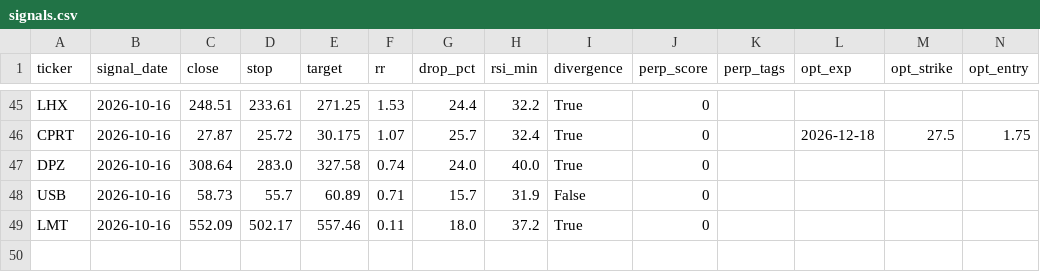
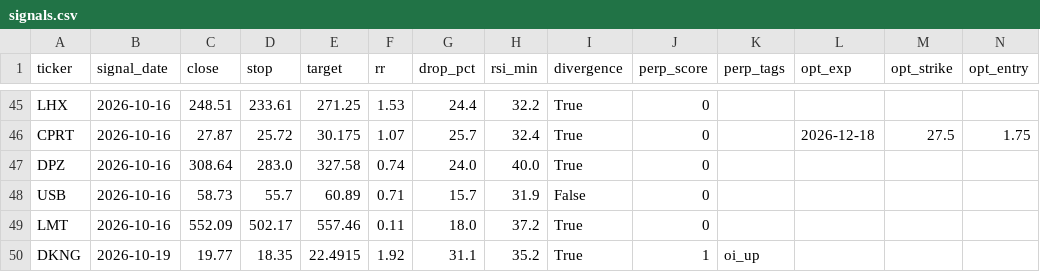
Before and after one commit to asrarabha8-cmyk/macdscanner, a CSV file: logs/bottom/signals.csv, drawn as a sheet; only a part is shown, gaps mark what is left out; the diff names each change by its address in the sheet, - before the commit and + after, or states it on an @@ line.

Commit message:
bottom + perp snapshot 2026-10-21

```diff
--- a/logs/bottom/signals.csv
+++ b/logs/bottom/signals.csv
+row 50: DKNG | 2026-10-19 | 19.77 | 18.35 | 22.4915 | 1.92 | 31.1 | 35.2 | True | 1 | oi_up
```
Also changed, not shown: 2 other files.
